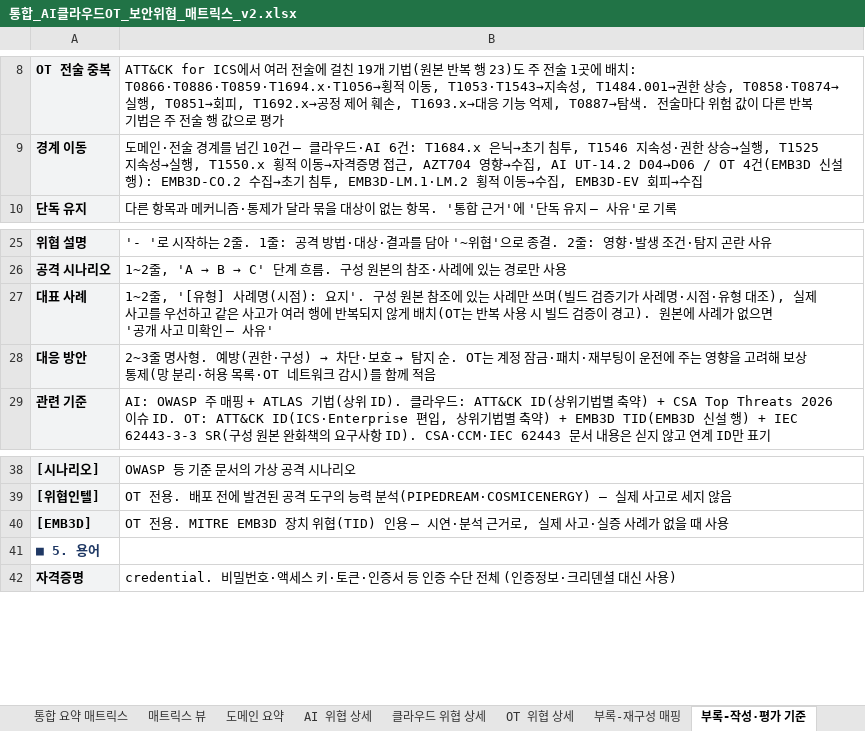
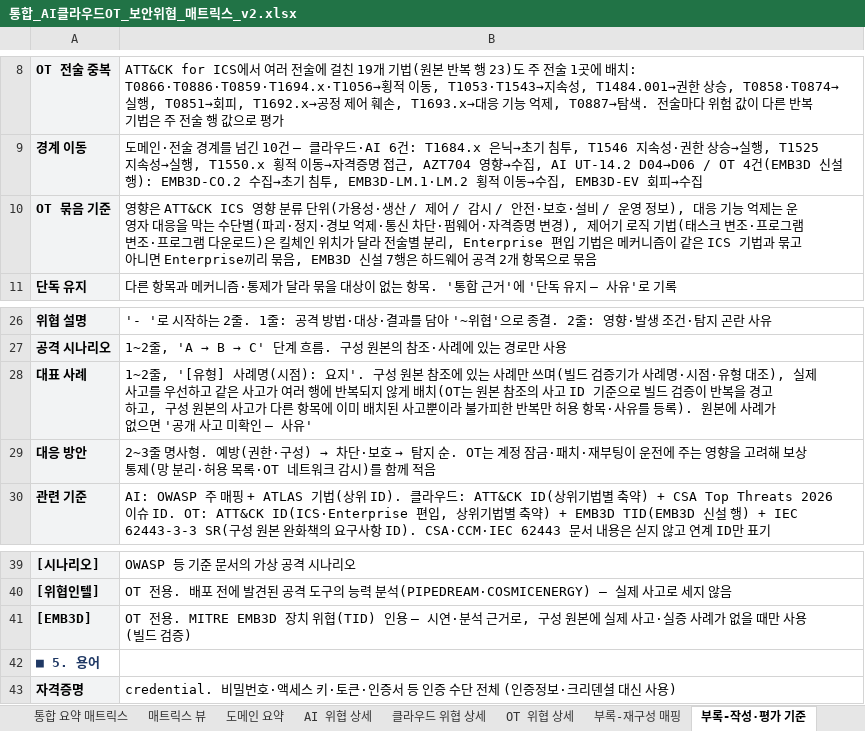
Before and after one commit to donggil-kim/test_2026, an Excel workbook: integrated/output/통합_AI클라우드OT_보안위협_매트릭스_v2.xlsx, sheet 부록-작성·평가 기준, drawn as a sheet; only a part is shown, gaps mark what is left out; values as stored, in another font and other column widths than the file's, no borders; addresses are those after the commit; the diff names each change by its address in the sheet, - before the commit and + after, or states it on an @@ line.

```diff
--- a/integrated/output/통합_AI클라우드OT_보안위협_매트릭스_v2.xlsx (sheet 부록-작성·평가 기준)
+++ b/integrated/output/통합_AI클라우드OT_보안위협_매트릭스_v2.xlsx (sheet 부록-작성·평가 기준)
+row 10: OT 묶음 기준 | 영향은 ATT&CK ICS 영향 분류 단위(가용성·생산 / 제어 / 감시 / 안전·보호·설비 / 운영 정보), 대응 기능 억제는 운영자 대응을 막는 수단별(파괴·정지·경보 억제·통신 차단·펌웨어·자격증명 변경), 제어기 로직 기법(태스크 변조·프로그램 변조·프로그램 다운로드)은 킬체인 위치가 달라 전술별 분리, Enterprise 편입 기법은 메커니즘이 같은 ICS 기법과 묶고 아니면 Enterprise끼리 묶음, EMB3D 신설 7행은 하드웨어 공격 2개 항목으로 묶음
-B28: …치(OT는 반복 사용 시 빌드 검증이 경고). 원본에…
+B28: …치(OT는 원본 참조의 사고 ID 기준으로 빌드 검증이 반복을 경고하고, 구성 원본의 사고가 다른 항목에 이미 배치된 사고뿐이라 불가피한 반복만 허용 항목·사유를 등록). 원본에…
-B41: …근거로, 실제 사고·실증 사례가 없을 때 사용
+B41: …근거로, 구성 원본에 실제 사고·실증 사례가 없을 때만 사용(빌드 검증)
```
Also changed, not shown: sheet 통합 요약 매트릭스, sheet 개요, integrated/output/통합_AI클라우드OT_보안위협_매트릭스_v2_배포본.xlsx, 8 other files.
